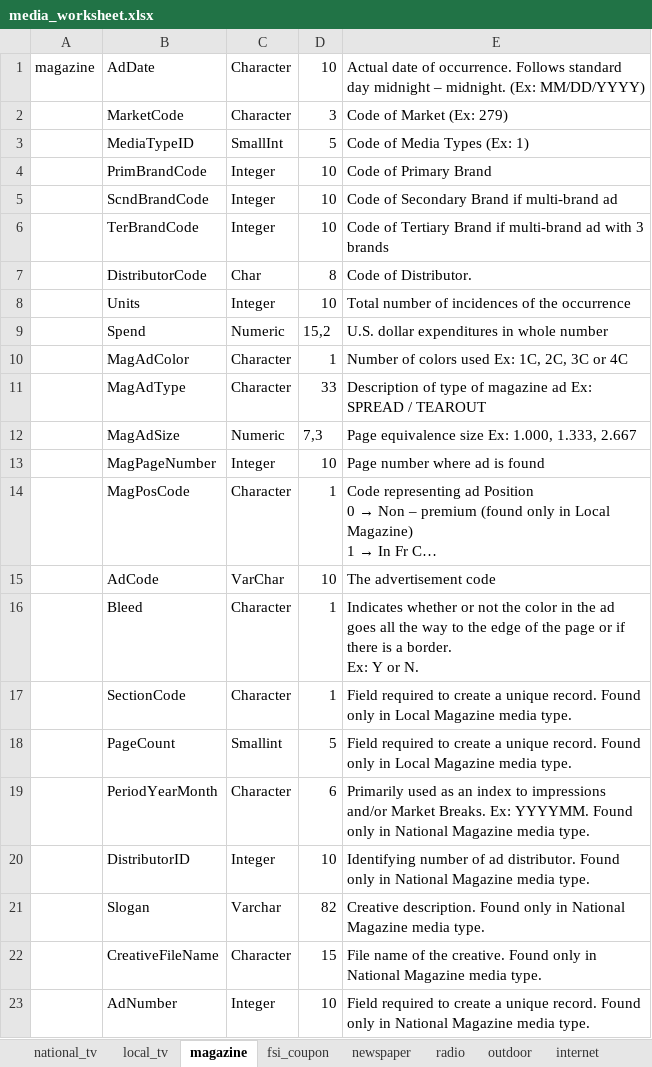
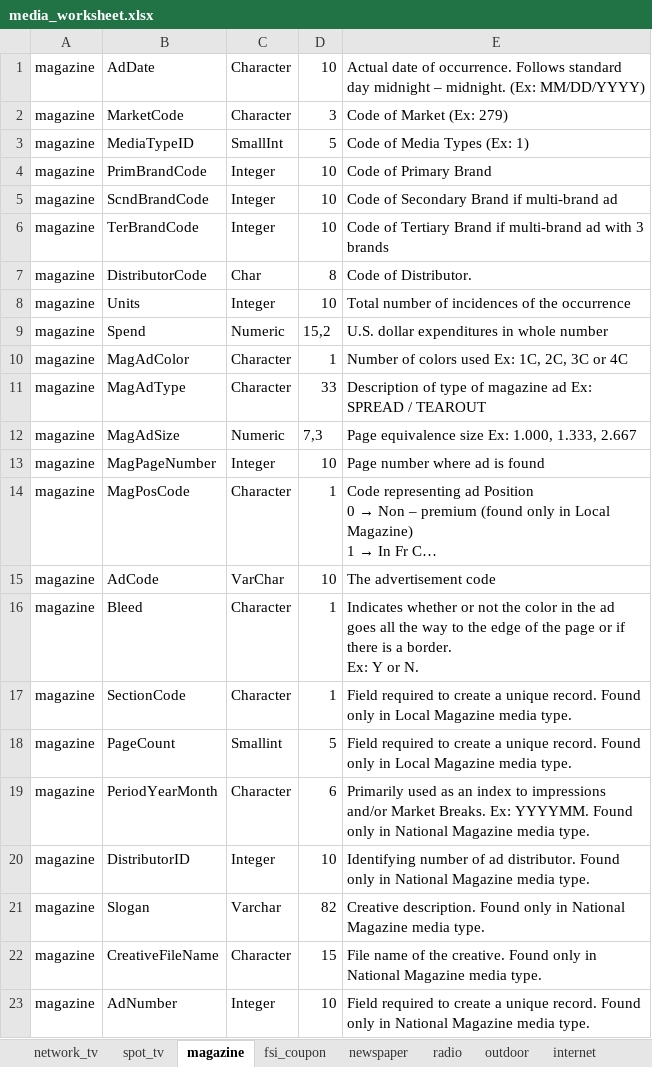
Before and after one commit to f-dallolio/adintel_loadr, an Excel workbook: media_worksheet.xlsx, sheet magazine, drawn as a sheet; long unchanged cells end in …; values as stored, in another font and other column widths than the file's, no borders; the diff names each change by its address in the sheet, - before the commit and + after, or states it on an @@ line.

```diff
--- a/media_worksheet.xlsx (sheet magazine)
+++ b/media_worksheet.xlsx (sheet magazine)
-sheet tab: national_tv
+sheet tab: network_tv
-sheet tab: local_tv
+sheet tab: spot_tv
-A2:A23: (empty)
+A2:A23: magazine
```
Also changed, not shown: sheet network_tv, sheet spot_tv, sheet digital, sheet fsi_coupon, sheet cinema, sheet radio, 3 more sheets, 2 other files.
